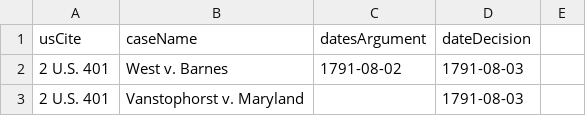
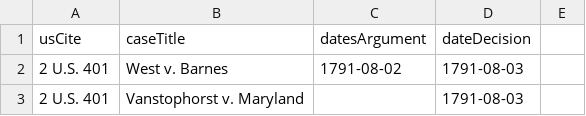
Before and after one commit to jeffpar/lonedissent, a CSV file: results/dates.csv, drawn as a sheet; only a part is shown.

Commit message:
Split result data from source data

```diff
--- a/results/dates.csv
+++ b/results/dates.csv
@@ -1,2 +1,2 @@
-usCite,caseName,datesArgument,dateDecision
+usCite,caseTitle,datesArgument,dateDecision
 "2 U.S. 401","West v. Barnes","1791-08-02","1791-08-03"
```
Also changed, not shown: results/logs/missingCases.csv, 6 other files.
